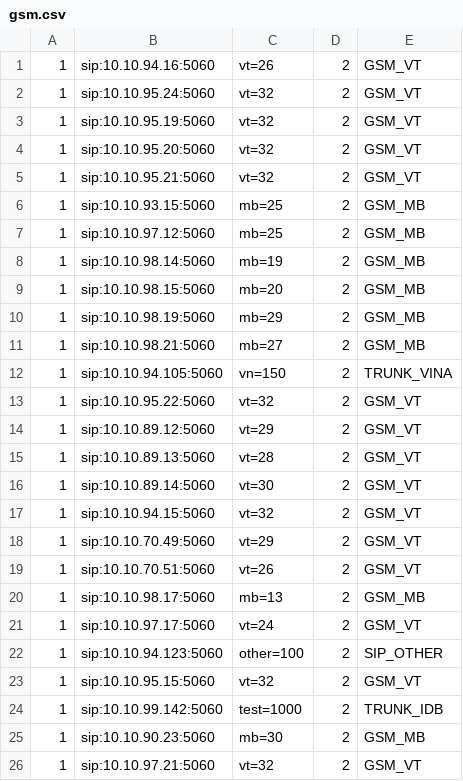
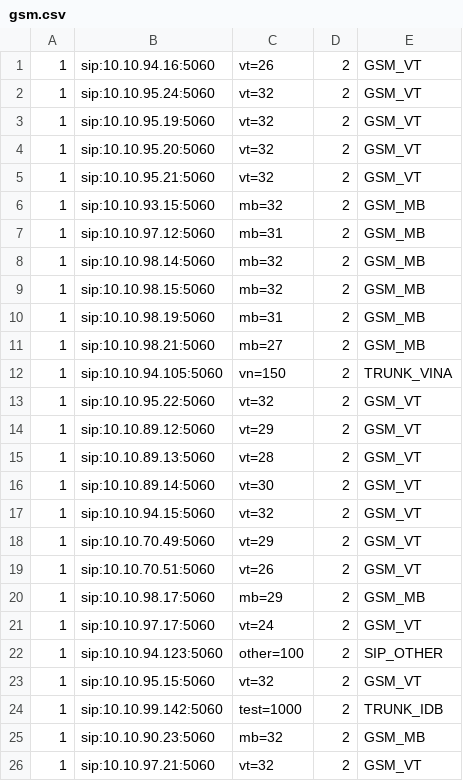
Before and after one commit to devops-itcs/CONFIG-CHANNEL-VPB-MAIN, a CSV file: gsm.csv, drawn as a sheet.

Commit message:
Update gsm.csv

```diff
--- a/gsm.csv
+++ b/gsm.csv
@@ -5,7 +5,7 @@
 1,sip:10.10.95.21:5060,vt=32,2,GSM_VT
-1,sip:10.10.93.15:5060,mb=25,2,GSM_MB
-1,sip:10.10.97.12:5060,mb=25,2,GSM_MB
-1,sip:10.10.98.14:5060,mb=19,2,GSM_MB
-1,sip:10.10.98.15:5060,mb=20,2,GSM_MB
-1,sip:10.10.98.19:5060,mb=29,2,GSM_MB
+1,sip:10.10.93.15:5060,mb=32,2,GSM_MB
+1,sip:10.10.97.12:5060,mb=31,2,GSM_MB
+1,sip:10.10.98.14:5060,mb=32,2,GSM_MB
+1,sip:10.10.98.15:5060,mb=32,2,GSM_MB
+1,sip:10.10.98.19:5060,mb=31,2,GSM_MB
 1,sip:10.10.98.21:5060,mb=27,2,GSM_MB
@@ -19,3 +19,3 @@
 1,sip:10.10.70.51:5060,vt=26,2,GSM_VT
-1,sip:10.10.98.17:5060,mb=13,2,GSM_MB
+1,sip:10.10.98.17:5060,mb=29,2,GSM_MB
 1,sip:10.10.97.17:5060,vt=24,2,GSM_VT
@@ -24,3 +24,3 @@
 1,sip:10.10.99.142:5060,test=1000,2,TRUNK_IDB
-1,sip:10.10.90.23:5060,mb=30,2,GSM_MB
+1,sip:10.10.90.23:5060,mb=32,2,GSM_MB
 1,sip:10.10.97.21:5060,vt=32,2,GSM_VT
```
